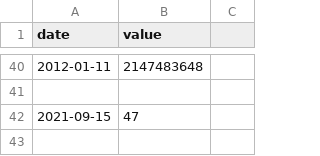
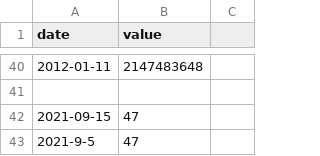
Before and after one commit to kingcreek/42-CPP, a CSV file: cpp09/ex00/input.csv, drawn as a sheet; only a part is shown, gaps mark what is left out; the diff names each change by its address in the sheet, - before the commit and + after, or states it on an @@ line.

```diff
--- a/cpp09/ex00/input.csv
+++ b/cpp09/ex00/input.csv
+row 43: 2021-9-5 | 47
```
Also changed, not shown: 1 other file.
